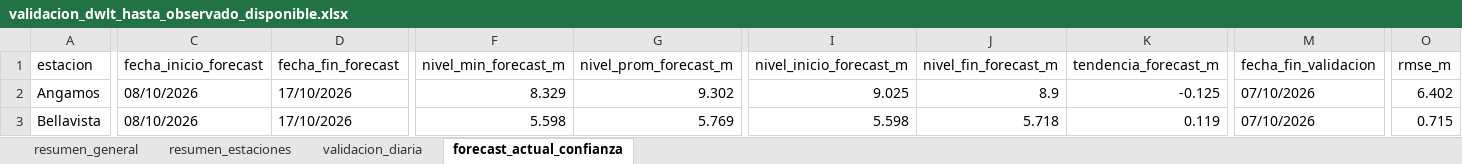
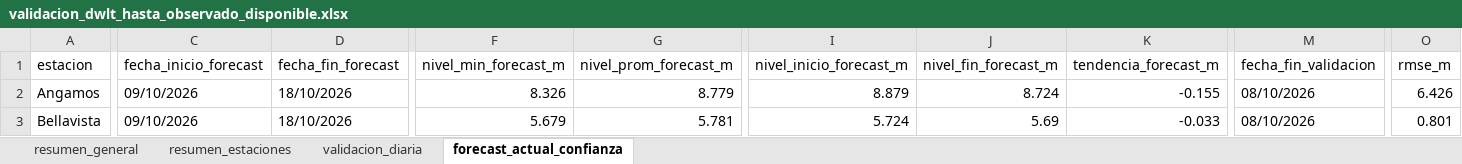
Before and after one commit to KURONO23/LoretoNivelesaCaudales, an Excel workbook: outputs/validacion_dwlt_hasta_observado_disponible.xlsx, sheet forecast_actual_confianza, drawn as a sheet; only a part is shown, gaps mark what is left out; values as stored, in another font and other column widths than the file's, no borders; the diff covers the shown part only; the diff names each change by its address in the sheet, - before the commit and + after, or states it on an @@ line.

```diff
--- a/outputs/validacion_dwlt_hasta_observado_disponible.xlsx (sheet forecast_actual_confianza)
+++ b/outputs/validacion_dwlt_hasta_observado_disponible.xlsx (sheet forecast_actual_confianza)
-C2:C3 (fecha_inicio_forecast): 08/10/2026
+C2:C3 (fecha_inicio_forecast): 09/10/2026
-D2:D3 (fecha_fin_forecast): 17/10/2026
+D2:D3 (fecha_fin_forecast): 18/10/2026
-F2 (nivel_min_forecast_m): 8.329
+F2 (nivel_min_forecast_m): 8.326
-G2 (nivel_prom_forecast_m): 9.302
+G2 (nivel_prom_forecast_m): 8.779
-I2 (nivel_inicio_forecast_m): 9.025
+I2 (nivel_inicio_forecast_m): 8.879
-J2 (nivel_fin_forecast_m): 8.9
+J2 (nivel_fin_forecast_m): 8.724
-K2 (tendencia_forecast_m): -0.125
+K2 (tendencia_forecast_m): -0.155
-M2:M3 (fecha_fin_validacion): 07/10/2026
+M2:M3 (fecha_fin_validacion): 08/10/2026
-O2 (rmse_m): 6.402
+O2 (rmse_m): 6.426
-F3 (nivel_min_forecast_m): 5.598
+F3 (nivel_min_forecast_m): 5.679
-G3 (nivel_prom_forecast_m): 5.769
+G3 (nivel_prom_forecast_m): 5.781
-I3 (nivel_inicio_forecast_m): 5.598
+I3 (nivel_inicio_forecast_m): 5.724
-J3 (nivel_fin_forecast_m): 5.718
+J3 (nivel_fin_forecast_m): 5.69
-K3 (tendencia_forecast_m): 0.119
+K3 (tendencia_forecast_m): -0.033
-O3 (rmse_m): 0.715
+O3 (rmse_m): 0.801
```
Also changed, not shown: 220 edited cells elsewhere in this sheet, sheet validacion_diaria, sheet resumen_estaciones, sheet resumen_general, outputs/metricas_dwlt_estaciones.xlsx, outputs/pronostico_nivel_7dias_estaciones.xlsx, 12 other files.
